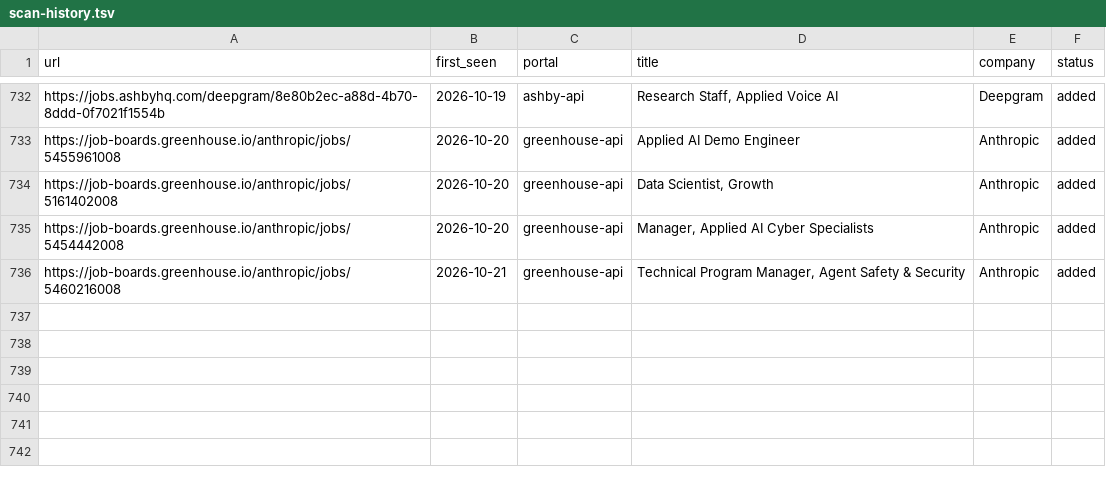
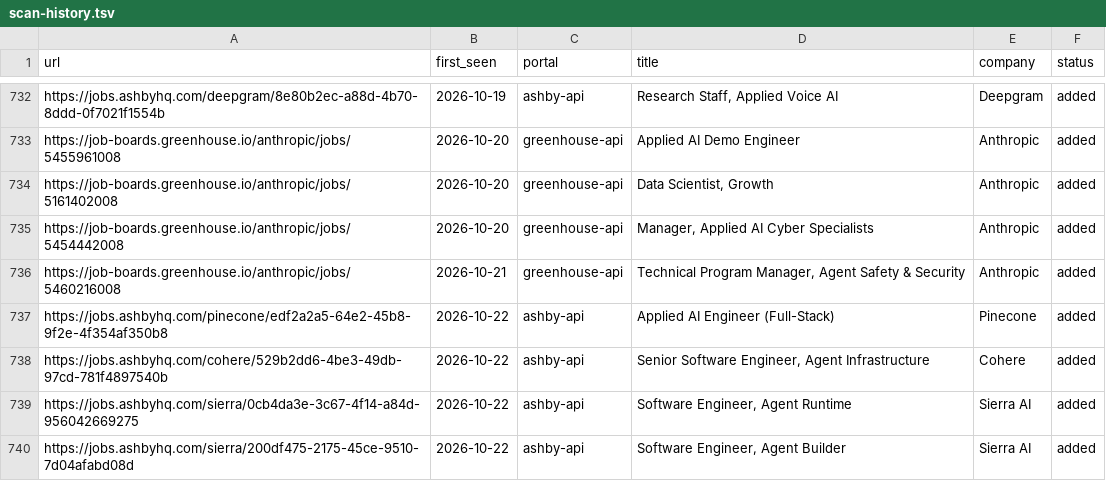
Before and after one commit to jayavardhan8907/AutomateJob, a TSV file: data/scan-history.tsv, drawn as a sheet; only a part is shown, gaps mark what is left out.

Commit message:
chore: auto-scan 2026-10-22

```diff
--- a/data/scan-history.tsv
+++ b/data/scan-history.tsv
@@ -736 +736,5 @@ https://job-boards.greenhouse.io/anthropic/jobs/5454442008	2026-10-20	greenhouse
 https://job-boards.greenhouse.io/anthropic/jobs/5460216008	2026-10-21	greenhouse-api	Technical Program Manager, Agent Safety & Security 	Anthropic	added
+https://jobs.ashbyhq.com/pinecone/edf2a2a5-64e2-45b8-9f2e-4f354af350b8	2026-10-22	ashby-api	Applied AI Engineer (Full-Stack)	Pinecone	added
+https://jobs.ashbyhq.com/cohere/529b2dd6-4be3-49db-97cd-781f4897540b	2026-10-22	ashby-api	Senior Software Engineer, Agent Infrastructure	Cohere	added
+https://jobs.ashbyhq.com/sierra/0cb4da3e-3c67-4f14-a84d-956042669275	2026-10-22	ashby-api	Software Engineer, Agent Runtime	Sierra AI	added
+https://jobs.ashbyhq.com/sierra/200df475-2175-45ce-9510-7d04afabd08d	2026-10-22	ashby-api	Software Engineer, Agent Builder	Sierra AI	added
```
Also changed, not shown: 1 other file.
